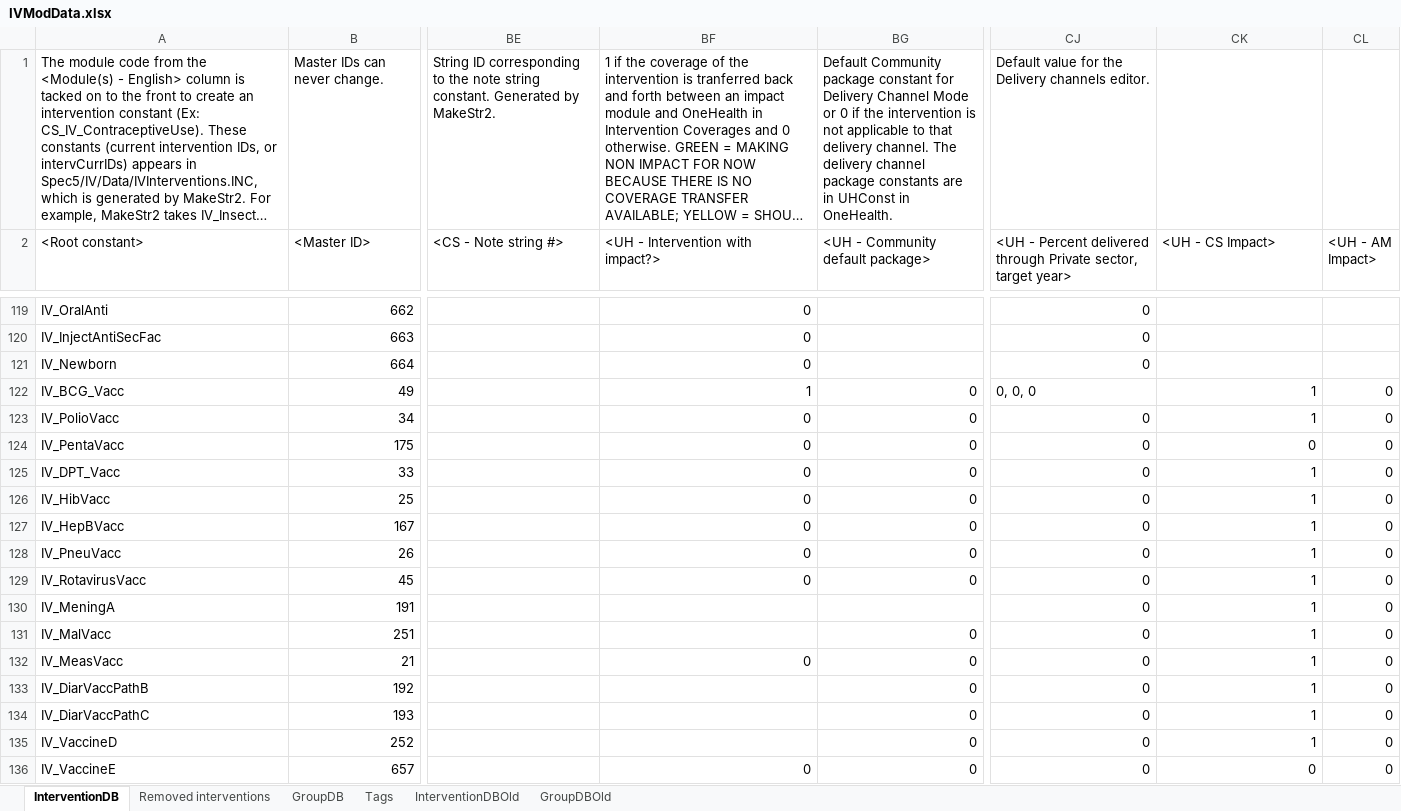
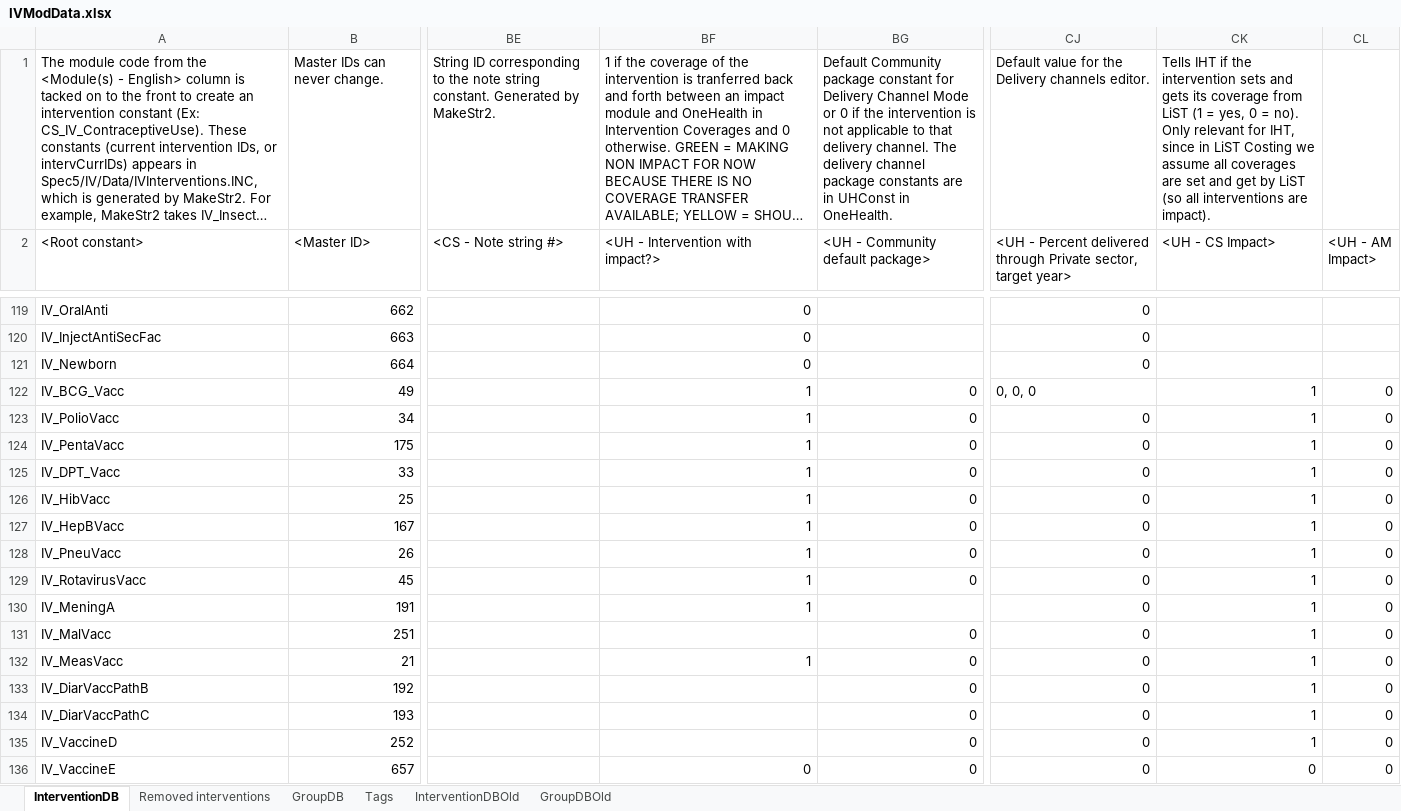
Before and after one commit to AvenirHealth-org/SpectrumWebDefaultData, an Excel workbook: SourceData/interventions/IVModData.xlsx, sheet InterventionDB, drawn as a sheet; only a part is shown, gaps mark what is left out; long unchanged cells end in …; values as stored, in another font and other column widths than the file's, no cell formats; conditional formats not drawn; the diff covers the shown part only; the diff names each change by its address in the sheet, - before the commit and + after, or states it on an @@ line.

Commit message:
Made all IHT interventions LiST impact interventions if their coverages could be set/get in LiST.

```diff
--- a/SourceData/interventions/IVModData.xlsx (sheet InterventionDB)
+++ b/SourceData/interventions/IVModData.xlsx (sheet InterventionDB)
-CK1 (<UH - CS Impact>): (empty)
+CK1 (<UH - CS Impact>): Tells IHT if the intervention sets and gets its coverage from LiST (1 = yes, 0 = no). Only relevant for IHT, since in LiST Costing we assume all coverages are set and get by LiST (so all interventions are impact).
-BF123:BF129 (<UH - Intervention with impact?>): 0
+BF123:BF129 (<UH - Intervention with impact?>): 1
-CK124 (<UH - CS Impact>): 0
+CK124 (<UH - CS Impact>): 1
-BF130 (<UH - Intervention with impact?>): (empty)
+BF130 (<UH - Intervention with impact?>): 1
-BF132 (<UH - Intervention with impact?>): 0
+BF132 (<UH - Intervention with impact?>): 1
```
Also changed, not shown: 114 edited cells elsewhere in this sheet, cell formats.
